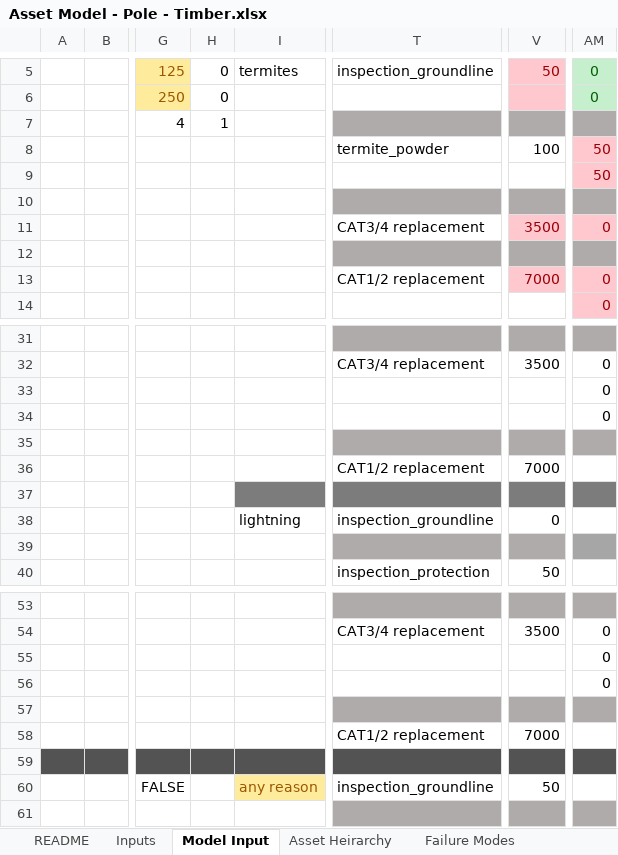
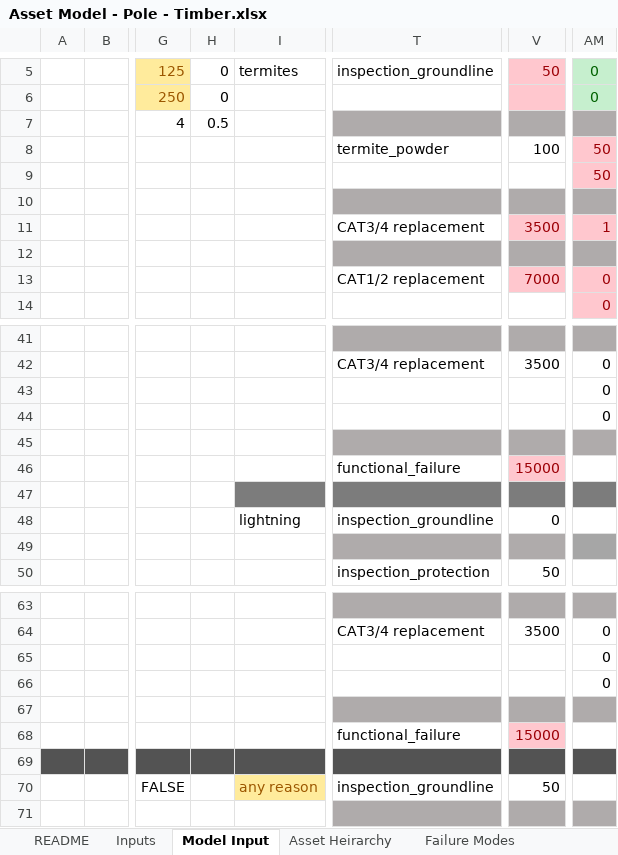
Before and after one commit to gavintreseder/pof, an Excel workbook: data/inputs/Asset Model - Pole - Timber.xlsx, sheet Model Input, drawn as a sheet; only a part is shown, gaps mark what is left out; values as stored, in another font and other column widths than the file's, no borders; conditional formats not drawn; 1 other sheet too large or unreadable and not compared; addresses are those after the commit; the diff covers the shown part only; the diff names each change by its address in the sheet, - before the commit and + after, or states it on an @@ line.

```diff
--- a/data/inputs/Asset Model - Pole - Timber.xlsx (sheet Model Input)
+++ b/data/inputs/Asset Model - Pole - Timber.xlsx (sheet Model Input)
-H7: 1
+H7: 0.5
-AM11: 0
+AM11: 1
-T46: CAT1/2 replacement
+T46: functional_failure
-V46: 7000
+V46: 15000
@@ V46 fill: none → #FFC7CE, text colour: black → #9C0006 @@
-T68: CAT1/2 replacement
+T68: functional_failure
-V68: 7000
+V68: 15000
@@ V68 fill: none → #FFC7CE, text colour: black → #9C0006 @@
```
Also changed, not shown: 10 added rows, 8 edited cells and cell formats elsewhere in this sheet, hidden cells, 7 other files.
